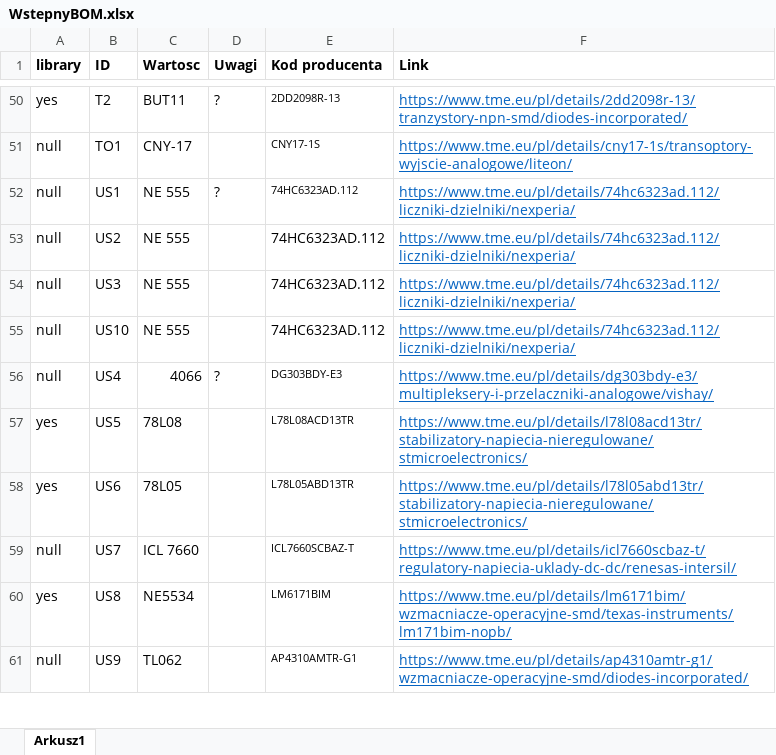
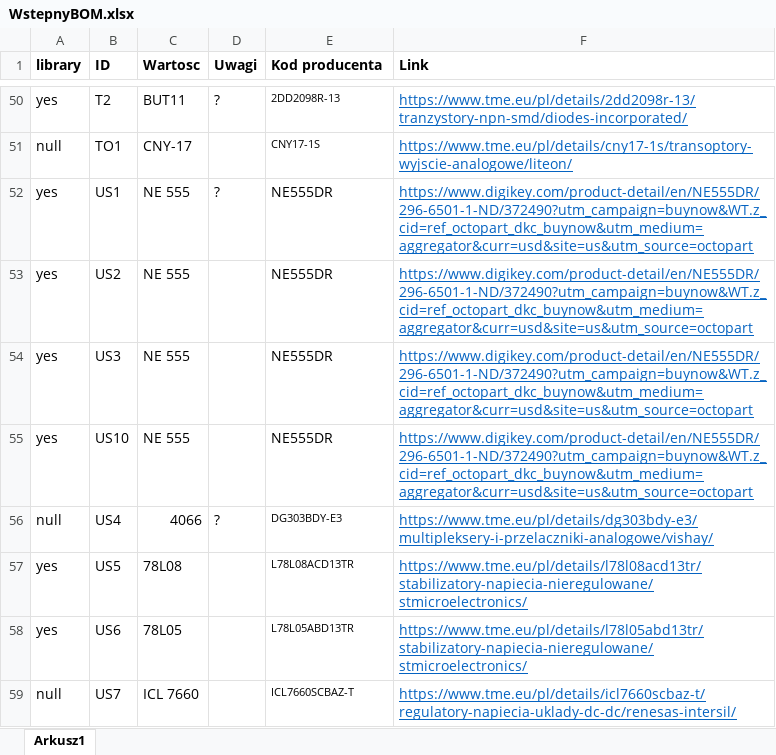
Before and after one commit to mTwardowski020/CAM-CAD-EDA-PROJEKT-, an Excel workbook: WstepnyBOM.xlsx, sheet Arkusz1, drawn as a sheet; only a part is shown, gaps mark what is left out; the shorter side is filled out with more unchanged rows; values as stored, in another font and other column widths than the file's, no borders; the diff names each change by its address in the sheet, - before the commit and + after, or states it on an @@ line.

```diff
--- a/WstepnyBOM.xlsx (sheet Arkusz1)
+++ b/WstepnyBOM.xlsx (sheet Arkusz1)
-A52:A55 (library): null
+A52:A55 (library): yes
-E52:E55 (Kod producenta): 74HC6323AD.112
+E52:E55 (Kod producenta): NE555DR
@@ E52 text size: larger @@
-F52:F55 (Link): https://www.tme.eu/pl/details/74hc6323ad.112/liczniki-dzielniki/nexperia/
+F52:F55 (Link): https://www.digikey.com/product-detail/en/NE555DR/296-6501-1-ND/372490?utm_campaign=buynow&WT.z_cid=ref_octopart_dkc_buynow&utm_medium=aggregator&curr=usd&site=us&utm_source=octopart
```
Also changed, not shown: 3 other files.
